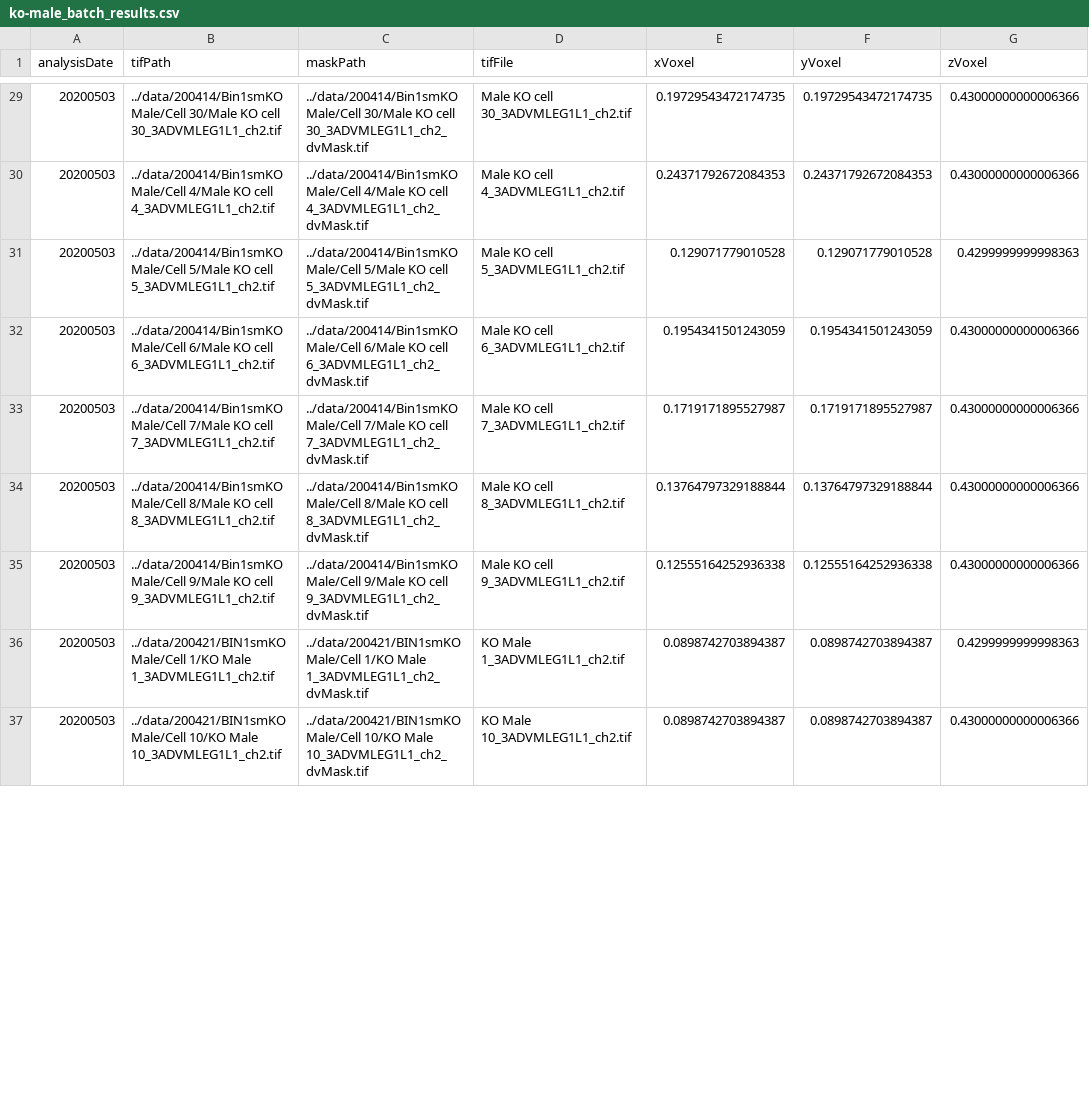
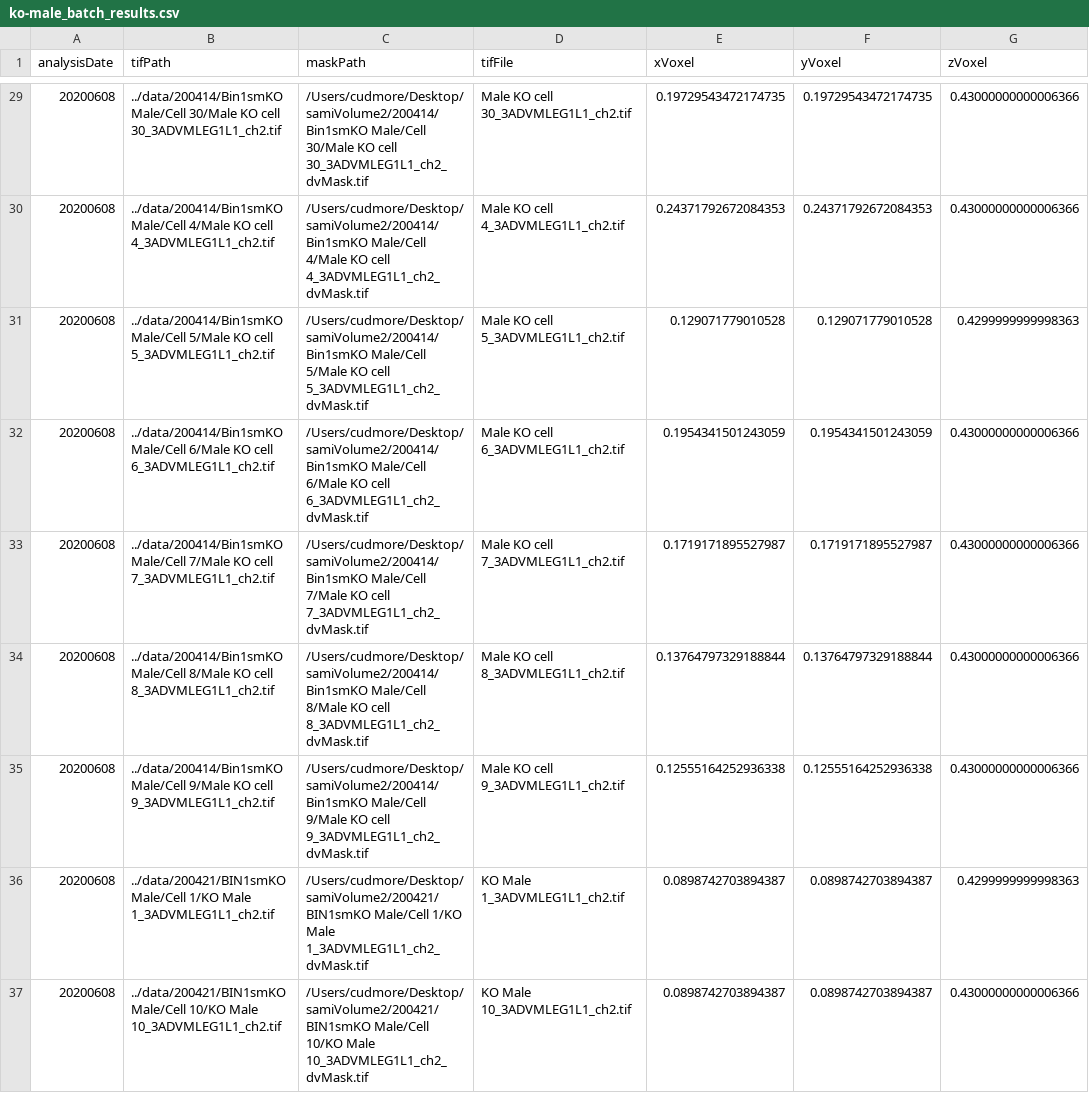
Before and after one commit to cudmore/smMicrotubule, a CSV file: analysis/ko-male_batch_results.csv, drawn as a sheet; only a part is shown, gaps mark what is left out; the diff covers the shown part only; the diff names each change by its address in the sheet, - before the commit and + after, or states it on an @@ line.

```diff
--- a/analysis/ko-male_batch_results.csv
+++ b/analysis/ko-male_batch_results.csv
-A29:A37 (analysisDate): 20200503
+A29:A37 (analysisDate): 20200608
-C29 (maskPath): ../data/200414/Bin1smKO Male/Cell 30/Male…
+C29 (maskPath): /Users/cudmore/Desktop/samiVolume2/200414/Bin1smKO Male/Cell 30/Male…
-C30 (maskPath): ../data/200414/Bin1smKO Male/Cell 4/Male…
+C30 (maskPath): /Users/cudmore/Desktop/samiVolume2/200414/Bin1smKO Male/Cell 4/Male…
-C31 (maskPath): ../data/200414/Bin1smKO Male/Cell 5/Male…
+C31 (maskPath): /Users/cudmore/Desktop/samiVolume2/200414/Bin1smKO Male/Cell 5/Male…
-C32 (maskPath): ../data/200414/Bin1smKO Male/Cell 6/Male…
+C32 (maskPath): /Users/cudmore/Desktop/samiVolume2/200414/Bin1smKO Male/Cell 6/Male…
-C33 (maskPath): ../data/200414/Bin1smKO Male/Cell 7/Male…
+C33 (maskPath): /Users/cudmore/Desktop/samiVolume2/200414/Bin1smKO Male/Cell 7/Male…
-C34 (maskPath): ../data/200414/Bin1smKO Male/Cell 8/Male…
+C34 (maskPath): /Users/cudmore/Desktop/samiVolume2/200414/Bin1smKO Male/Cell 8/Male…
-C35 (maskPath): ../data/200414/Bin1smKO Male/Cell 9/Male…
+C35 (maskPath): /Users/cudmore/Desktop/samiVolume2/200414/Bin1smKO Male/Cell 9/Male…
-C36 (maskPath): ../data/200421/BIN1smKO Male/Cell 1/KO…
+C36 (maskPath): /Users/cudmore/Desktop/samiVolume2/200421/BIN1smKO Male/Cell 1/KO…
-C37 (maskPath): ../data/200421/BIN1smKO Male/Cell 10/KO…
+C37 (maskPath): /Users/cudmore/Desktop/samiVolume2/200421/BIN1smKO Male/Cell 10/KO…
```
Also changed, not shown: 70 edited cells elsewhere in this file, analysis/density-results.csv, analysis/ko-female_batch_results.csv, 10 other files.
